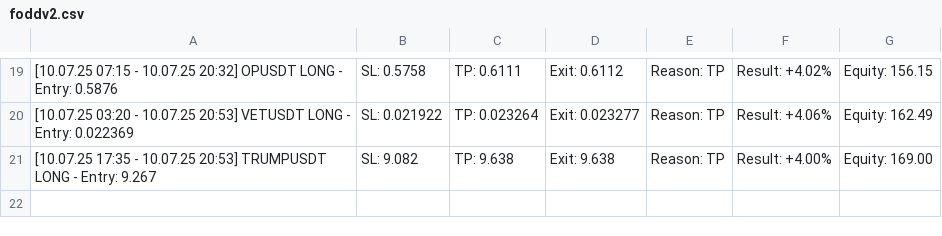
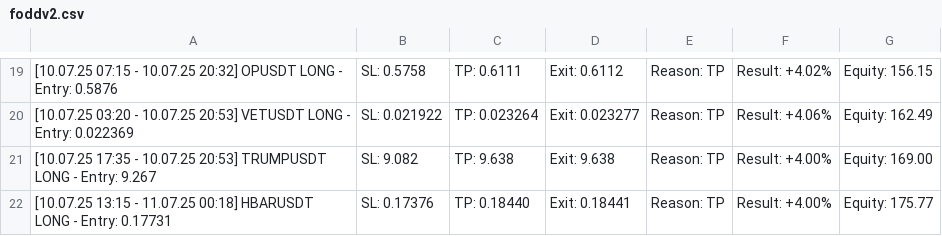
Before and after one commit to vFODD/FODDSIGNAL, a CSV file: foddv2.csv, drawn as a sheet; only a part is shown, gaps mark what is left out; the diff names each change by its address in the sheet, - before the commit and + after, or states it on an @@ line.

```diff
--- a/foddv2.csv
+++ b/foddv2.csv
+row 22: [10.07.25 13:15 - 11.07.25 00:18] HBARUSDT LONG - Entry: 0.17731 | SL: 0.17376 | TP: 0.18440 | Exit: 0.18441 | Reason: TP | Result: +4.00% | Equity: 175.77
```
Also changed, not shown: 1 other file.
